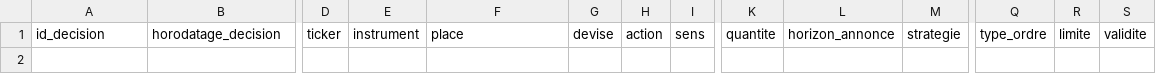
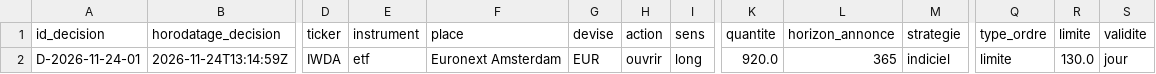
Before and after one commit to martincouairon/ai-trader-experiment, a CSV file: data/fills.csv, drawn as a sheet; only a part is shown, gaps mark what is left out; rows hold the shown columns only; the diff names each change by its address in the sheet, - before the commit and + after, or states it on an @@ line.

```diff
--- a/data/fills.csv
+++ b/data/fills.csv
+row 2: D-2026-11-24-01 | 2026-11-24T13:14:59Z | IWDA | etf | Euronext Amsterdam | EUR | ouvrir | long | 920.0 | 365 | indiciel | limite | 130.0 | jour
```
Also changed, not shown: data/benchmark.csv, data/equity.csv, 5 other files.
